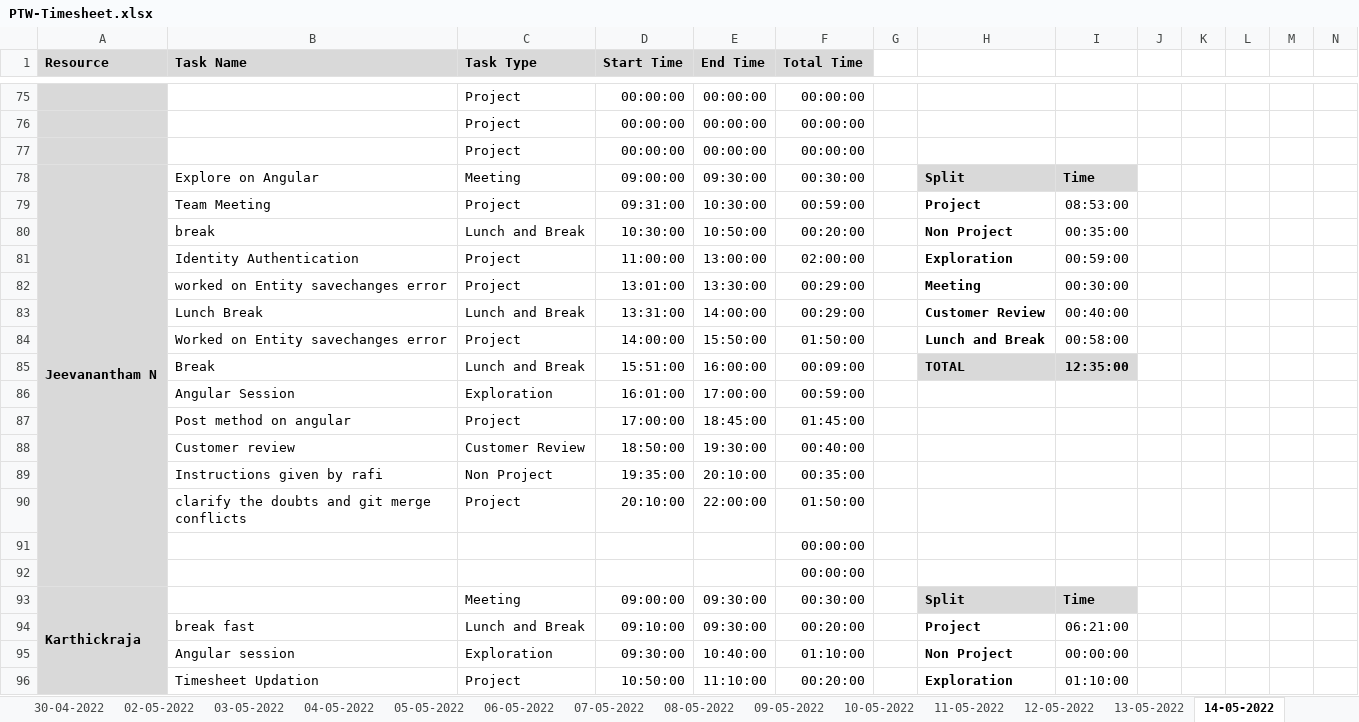
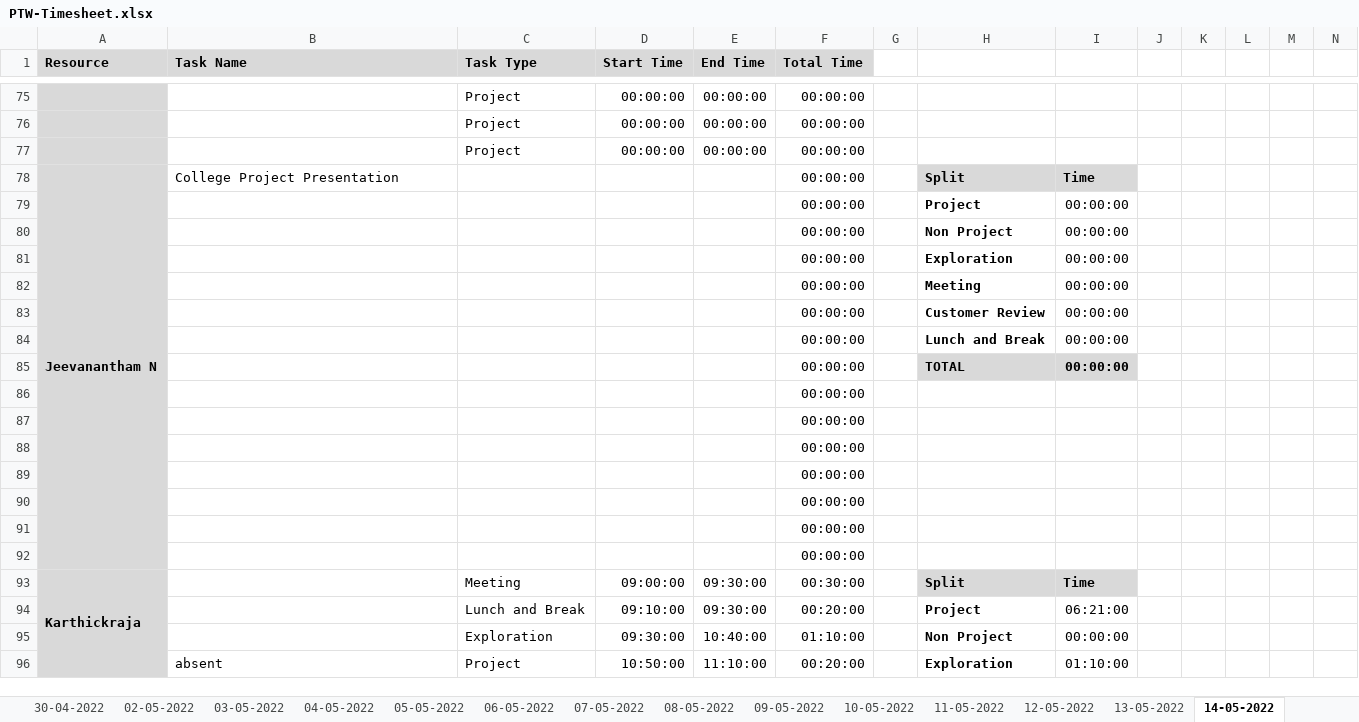
Before and after one commit to Tenacious-Org/Project-A5, an Excel workbook: Process/Timesheet/PTW-Timesheet.xlsx, sheet 14-05-2022, drawn as a sheet; only a part is shown, gaps mark what is left out; values as stored, in another font and other column widths than the file's, no borders; conditional formats not drawn; removed rows and columns are numbered as before the commit, all else as after; rows hold the shown columns only; the diff covers the shown part only; the diff names each change by its address in the sheet, - before the commit and + after, or states it on an @@ line.

Commit message:
Update PTW-Timesheet.xlsx

```diff
--- a/Process/Timesheet/PTW-Timesheet.xlsx (sheet 14-05-2022)
+++ b/Process/Timesheet/PTW-Timesheet.xlsx (sheet 14-05-2022)
-B78 (Task Name): Explore on Angular
+B78 (Task Name): College Project Presentation
-C78 (Task Type): Meeting
+C78 (Task Type): (empty)
-D78 (Start Time): 09:00:00
+D78 (Start Time): (empty)
-E78 (End Time): 09:30:00
+E78 (End Time): (empty)
-F78 (Total Time): 00:30:00
+F78 (Total Time): 00:00:00
-row 79:  | Team Meeting | Project | 09:31:00 | 10:30:00 | 00:59:00 |  | Project | 08:53:00
-row 80:  | break | Lunch and Break | 10:30:00 | 10:50:00 | 00:20:00 |  | Non Project | 00:35:00
-row 81:  | Identity Authentication | Project | 11:00:00 | 13:00:00 | 02:00:00 |  | Exploration | 00:59:00
-row 82:  | worked on Entity savechanges error | Project | 13:01:00 | 13:30:00 | 00:29:00 |  | Meeting | 00:30:00
-row 83:  | Lunch Break | Lunch and Break | 13:31:00 | 14:00:00 | 00:29:00 |  | Customer Review | 00:40:00
-row 84:  | Worked on Entity savechanges error | Project | 14:00:00 | 15:50:00 | 01:50:00 |  | Lunch and Break | 00:58:00
-row 85:  | Break | Lunch and Break | 15:51:00 | 16:00:00 | 00:09:00 |  | TOTAL | 12:35:00
-row 86:  | Angular Session | Exploration | 16:01:00 | 17:00:00 | 00:59:00
-row 87:  | Post method on angular | Project | 17:00:00 | 18:45:00 | 01:45:00
-row 88:  | Customer review | Customer Review | 18:50:00 | 19:30:00 | 00:40:00
-row 89:  | Instructions given by rafi | Non Project | 19:35:00 | 20:10:00 | 00:35:00
-row 90:  | clarify the doubts and git merge conflicts | Project | 20:10:00 | 22:00:00 | 01:50:00
+row 79:  |  |  |  |  | 00:00:00 |  | Project | 00:00:00
+row 80:  |  |  |  |  | 00:00:00 |  | Non Project | 00:00:00
+row 81:  |  |  |  |  | 00:00:00 |  | Exploration | 00:00:00
+row 82:  |  |  |  |  | 00:00:00 |  | Meeting | 00:00:00
+row 83:  |  |  |  |  | 00:00:00 |  | Customer Review | 00:00:00
+row 84:  |  |  |  |  | 00:00:00 |  | Lunch and Break | 00:00:00
+row 85:  |  |  |  |  | 00:00:00 |  | TOTAL | 00:00:00
+row 86:  |  |  |  |  | 00:00:00
+row 87:  |  |  |  |  | 00:00:00
+row 88:  |  |  |  |  | 00:00:00
+row 89:  |  |  |  |  | 00:00:00
+row 90:  |  |  |  |  | 00:00:00
-B94 (Task Name): break fast
+B94 (Task Name): (empty)
-B95 (Task Name): Angular session
+B95 (Task Name): (empty)
-B96 (Task Name): Timesheet Updation
+B96 (Task Name): absent
```
Also changed, not shown: 36 added rows, 36 removed rows and 47 edited cells elsewhere in this sheet, sheet 17-05-2022, sheet 12-05-2022, sheet 16-05-2022, sheet 11-05-2022, sheet 13-05-2022, sheet 10-05-2022, other sheet tabs, formulas that keep their value.
